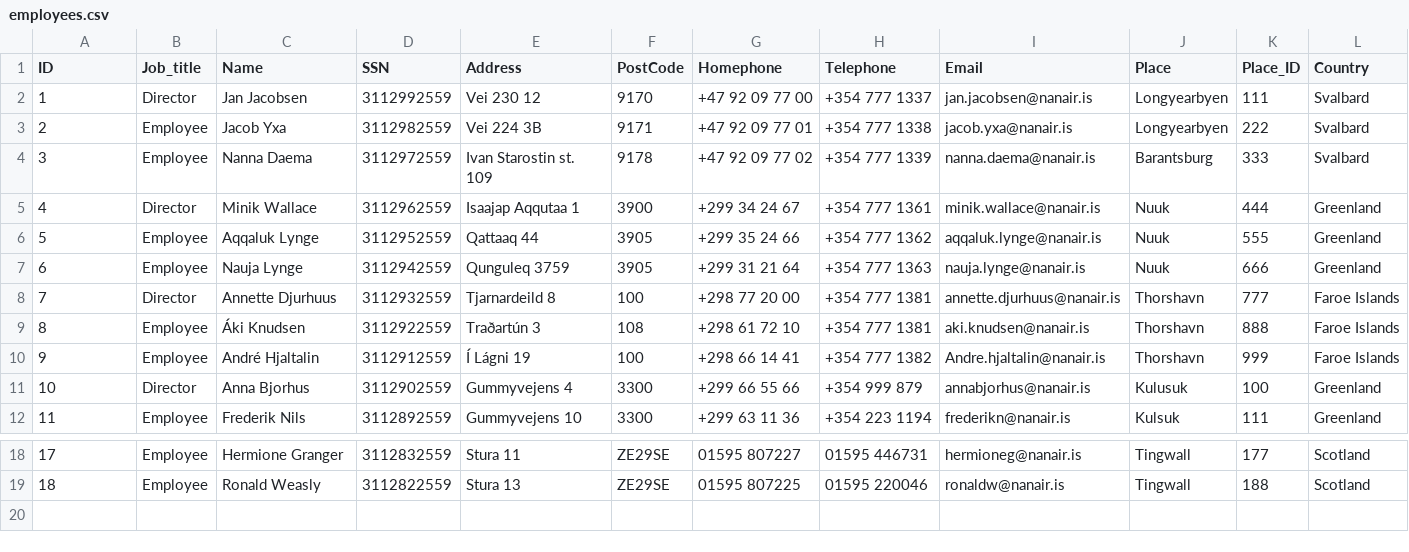
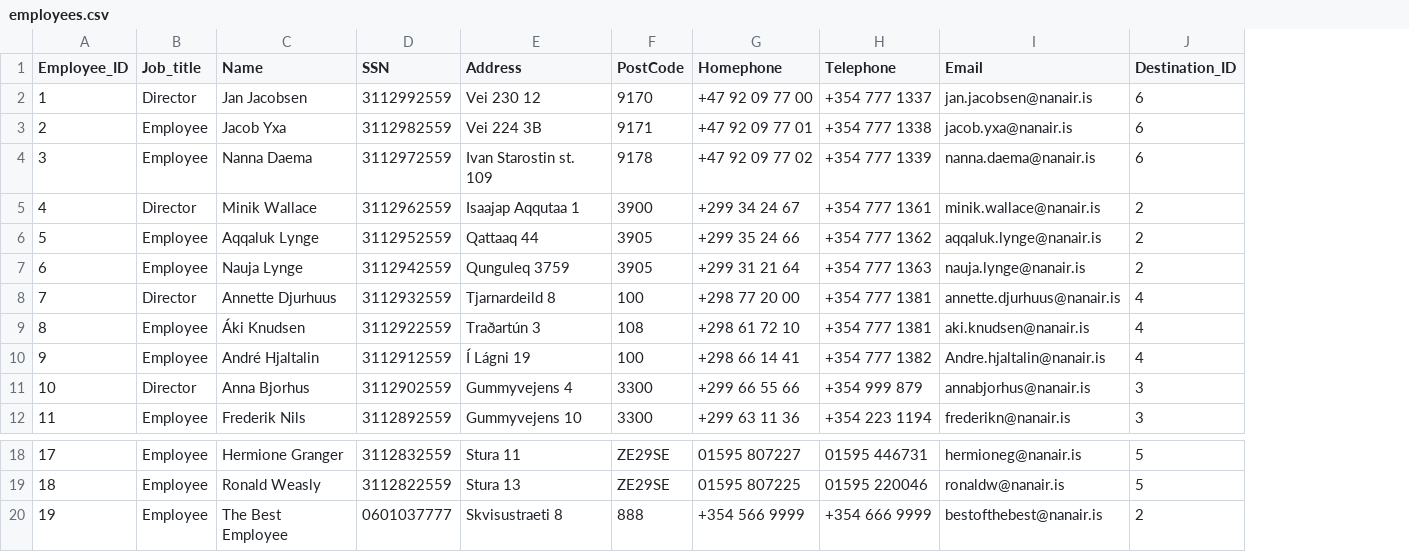
Before and after one commit to lilli31/Verklegt1, a CSV file: data_files/employees.csv, drawn as a sheet; only a part is shown, gaps mark what is left out; removed rows and columns are numbered as before the commit, all else as after; the diff names each change by its address in the sheet, - before the commit and + after, or states it on an @@ line.

Commit message:
Main menu og Employee main
Það er sumt sem er bara fyrir mig til að testa en það eru comment bakvið svo þið sjáið.

```diff
--- a/data_files/employees.csv
+++ b/data_files/employees.csv
-column J (Place), rows 2-12: Longyearbyen | Longyearbyen | Barantsburg | Nuuk | Nuuk | Nuuk | Thorshavn | Thorshavn | Thorshavn | Kulusuk | Kulsuk; rows 18-19: Tingwall | Tingwall
-column K (Place_ID), rows 2-12: 111 | 222 | 333 | 444 | 555 | 666 | 777 | 888 | 999 | 100 | 111; rows 18-19: 177 | 188
-column L (Country), rows 2-12: Svalbard | Svalbard | Svalbard | Greenland | Greenland | Greenland | Faroe Islands | Faroe Islands | Faroe Islands | Greenland | Greenland; rows 18-19: Scotland | Scotland
+column J (Destination_ID), rows 2-12: 6 | 6 | 6 | 2 | 2 | 2 | 4 | 4 | 4 | 3 | 3; rows 18-19: 5 | 5
@@ column A (Employee_ID) renumbered in row 1 @@
+row 20: 19 | Employee | The Best Employee | 0601037777 | Skvisustraeti 8 | 888 | +354 566 9999 | +354 666 9999 | bestofthebest@nanair.is | 2
```
Also changed, not shown: 5 other files.
